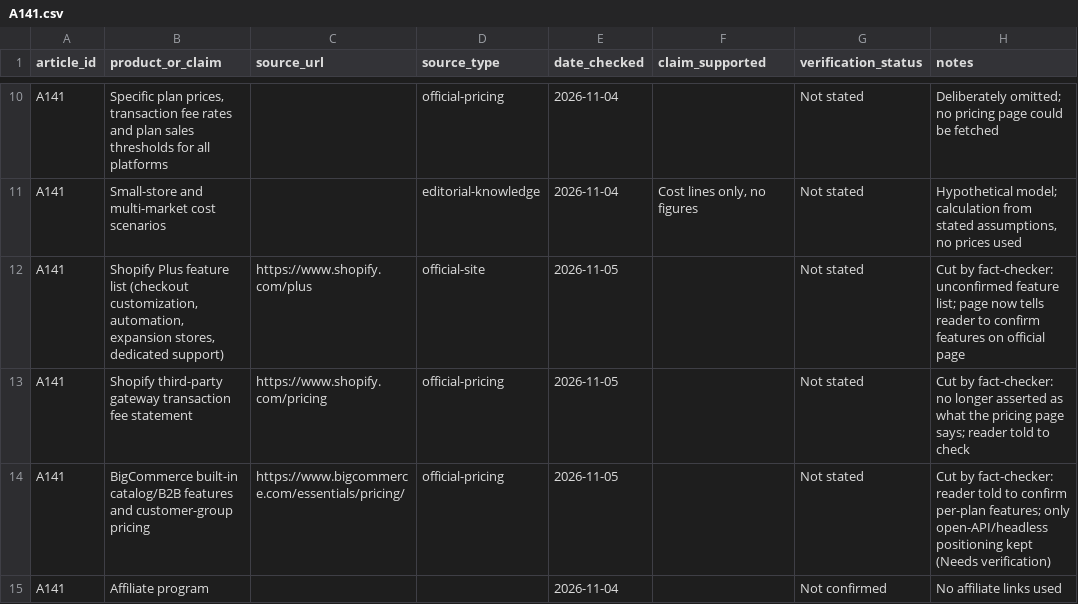
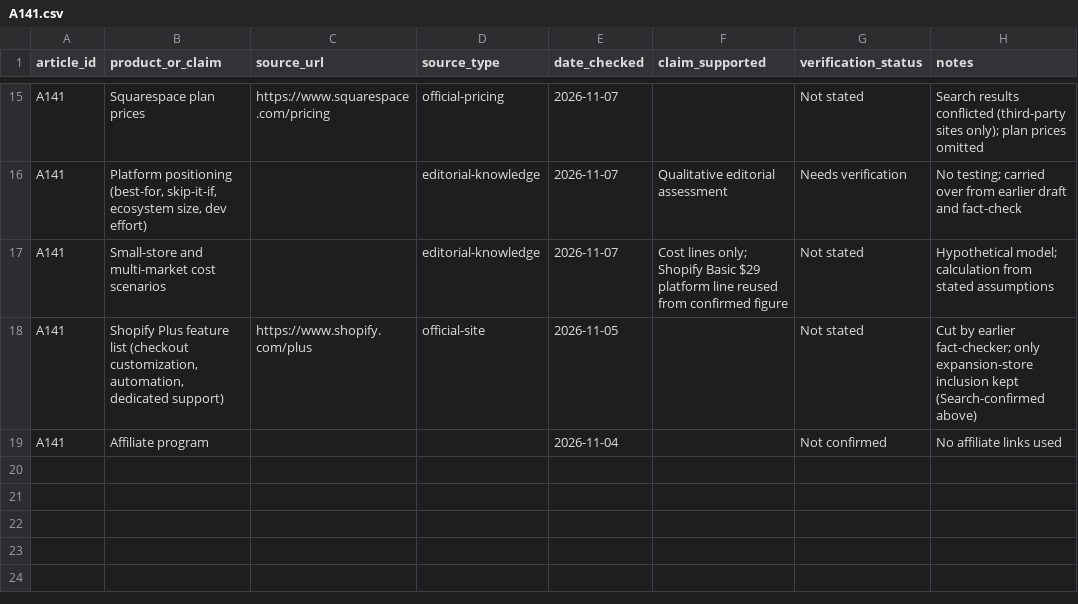
Before and after one commit to amitsinghs98/11-Microservice, a CSV file: growth-software-content-blueprint/strategy/research/A141.csv, drawn as a sheet; only a part is shown, gaps mark what is left out; removed rows and columns are numbered as before the commit, all else as after; the diff covers the shown part only; the diff names each change by its address in the sheet, - before the commit and + after, or states it on an @@ line.

```diff
--- a/growth-software-content-blueprint/strategy/research/A141.csv
+++ b/growth-software-content-blueprint/strategy/research/A141.csv
-B15 (product_or_claim): Specific plan prices, transaction fee rates and plan sales thresholds for all platforms
+B15 (product_or_claim): Squarespace plan prices
-C15 (source_url): (empty)
+C15 (source_url): https://www.squarespace.com/pricing
-E15 (date_checked): 2026-11-04
+E15 (date_checked): 2026-11-07
-H15 (notes): Deliberately omitted; no pricing page could be fetched
+H15 (notes): Search results conflicted (third-party sites only); plan prices omitted
+row 16: A141 | Platform positioning (best-for, skip-it-if, ecosystem size, dev effort) |  | editorial-knowledge | 2026-11-07 | Qualitative editorial assessment | Needs verification | No testing; carried over from earlier draft and fact-check
-E17 (date_checked): 2026-11-04
+E17 (date_checked): 2026-11-07
-F17 (claim_supported): Cost lines only, no figures
+F17 (claim_supported): Cost lines only; Shopify Basic $29 platform line reused from confirmed figure
-H17 (notes): …from stated assumptions, no prices used
+H17 (notes): …from stated assumptions
-B18 (product_or_claim): …customization, automation, expansion stores, dedicated support)
+B18 (product_or_claim): …customization, automation, dedicated support)
-H18 (notes): Cut by fact-checker: unconfirmed feature list; page now tells reader to confirm features on official page
+H18 (notes): Cut by earlier fact-checker; only expansion-store inclusion kept (Search-confirmed above)
-row 13: A141 | Shopify third-party gateway transaction fee statement | https://www.shopify.com/pricing | official-pricing | 2026-11-05 |  | Not stated | Cut by fact-checker: no longer asserted as what the pricing page says; reader told to check
-row 14: A141 | BigCommerce built-in catalog/B2B features and customer-group pricing | https://www.bigcommerce.com/essentials/pricing/ | official-pricing | 2026-11-05 |  | Not stated | Cut by fact-checker: reader told to confirm per-plan features; only open-API/headless positioning kept (Needs verification)
```
Also changed, not shown: 9 added rows, 4 removed rows and 20 edited cells elsewhere in this file, growth-software-content-blueprint/strategy/research/H08.csv, 15 other files.
